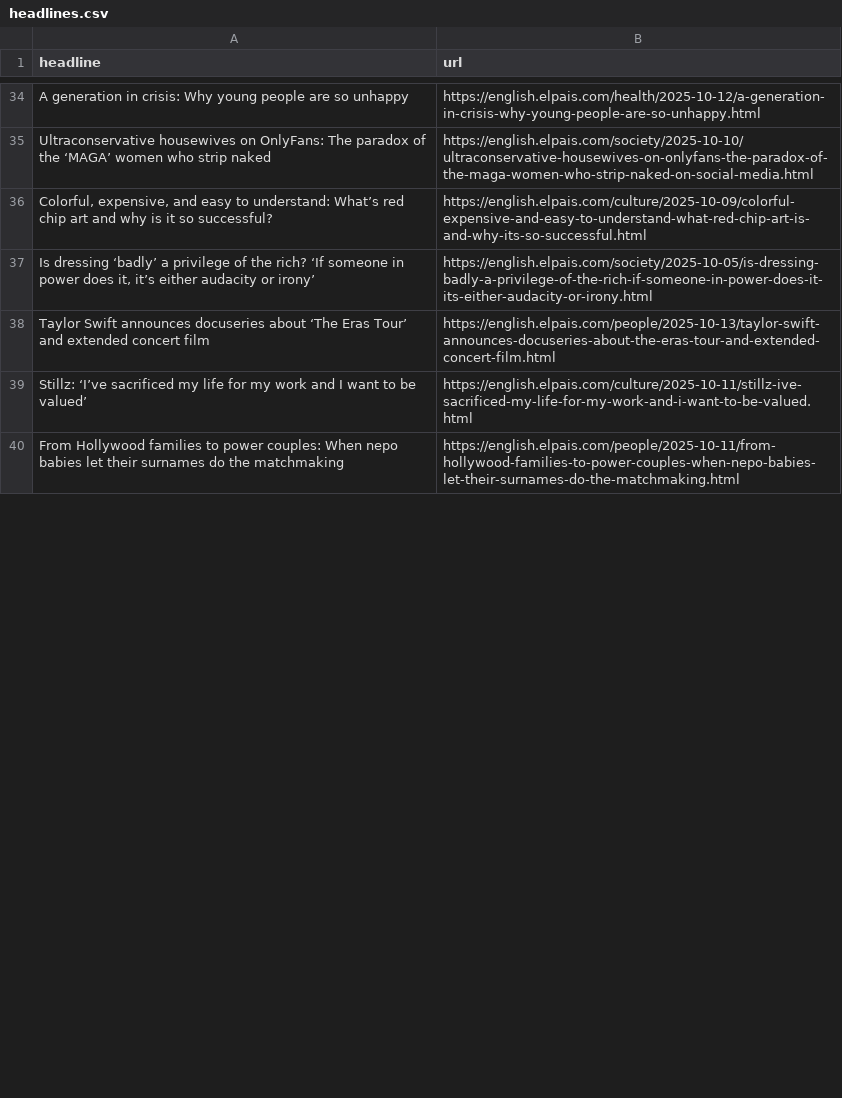
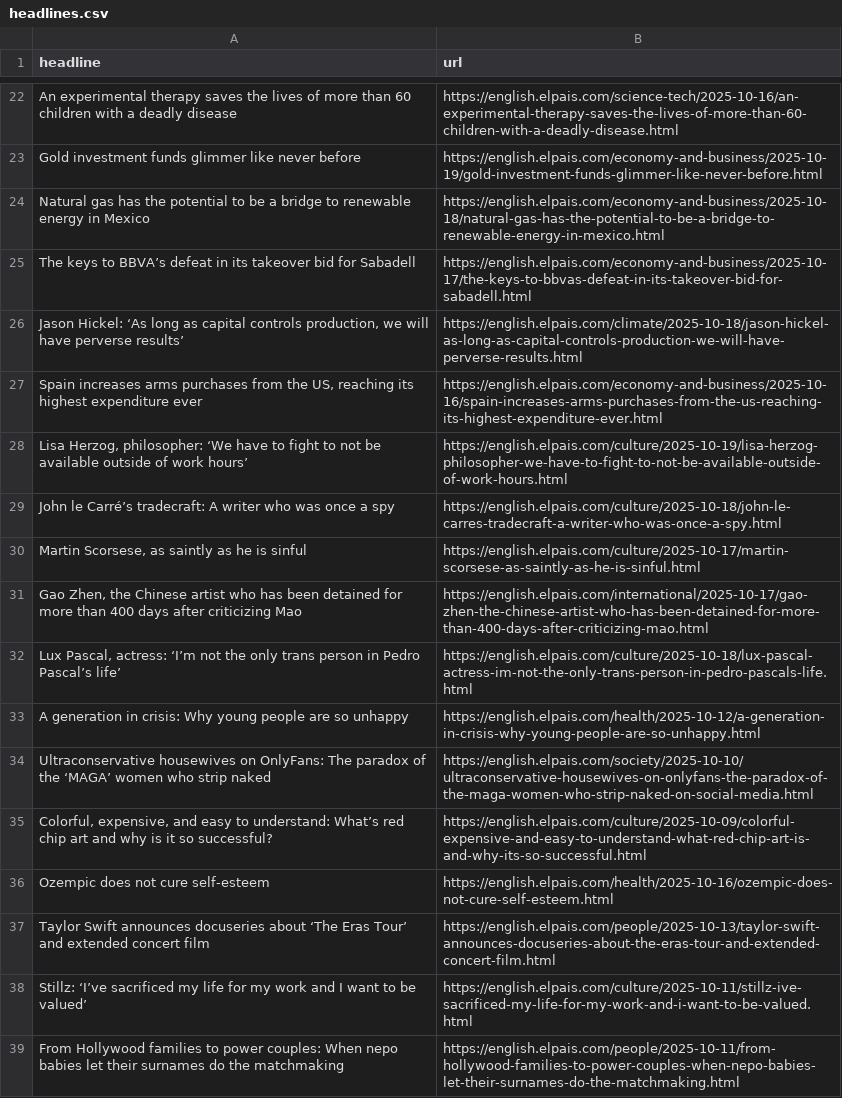
Before and after one commit to dafnikaravola/soma-s-autoscrapper, a CSV file: headlines.csv, drawn as a sheet; only a part is shown, gaps mark what is left out; removed rows and columns are numbered as before the commit, all else as after; the diff covers the shown part only; the diff names each change by its address in the sheet, - before the commit and + after, or states it on an @@ line.

```diff
--- a/headlines.csv
+++ b/headlines.csv
+row 22: An experimental therapy saves the lives of more than 60 children with a deadly disease | https://english.elpais.com/science-tech/2025-10-16/an-experimental-therapy-saves-the-lives-of-more-than-60-children-with-a-deadly-disease.html
+row 23: Gold investment funds glimmer like never before | https://english.elpais.com/economy-and-business/2025-10-19/gold-investment-funds-glimmer-like-never-before.html
+row 24: Natural gas has the potential to be a bridge to renewable energy in Mexico | https://english.elpais.com/economy-and-business/2025-10-18/natural-gas-has-the-potential-to-be-a-bridge-to-renewable-energy-in-mexico.html
+row 25: The keys to BBVA’s defeat in its takeover bid for Sabadell | https://english.elpais.com/economy-and-business/2025-10-17/the-keys-to-bbvas-defeat-in-its-takeover-bid-for-sabadell.html
+row 26: Jason Hickel: ‘As long as capital controls production, we will have perverse results’ | https://english.elpais.com/climate/2025-10-18/jason-hickel-as-long-as-capital-controls-production-we-will-have-perverse-results.html
+row 27: Spain increases arms purchases from the US, reaching its highest expenditure ever | https://english.elpais.com/economy-and-business/2025-10-16/spain-increases-arms-purchases-from-the-us-reaching-its-highest-expenditure-ever.html
+row 28: Lisa Herzog, philosopher: ‘We have to fight to not be available outside of work hours’ | https://english.elpais.com/culture/2025-10-19/lisa-herzog-philosopher-we-have-to-fight-to-not-be-available-outside-of-work-hours.html
+row 29: John le Carré’s tradecraft: A writer who was once a spy | https://english.elpais.com/culture/2025-10-18/john-le-carres-tradecraft-a-writer-who-was-once-a-spy.html
+row 30: Martin Scorsese, as saintly as he is sinful | https://english.elpais.com/culture/2025-10-17/martin-scorsese-as-saintly-as-he-is-sinful.html
+row 31: Gao Zhen, the Chinese artist who has been detained for more than 400 days after criticizing Mao | https://english.elpais.com/international/2025-10-17/gao-zhen-the-chinese-artist-who-has-been-detained-for-more-than-400-days-after-criticizing-mao.html
+row 32: Lux Pascal, actress: ‘I’m not the only trans person in Pedro Pascal’s life’ | https://english.elpais.com/culture/2025-10-18/lux-pascal-actress-im-not-the-only-trans-person-in-pedro-pascals-life.html
-row 37: Is dressing ‘badly’ a privilege of the rich? ‘If someone in power does it, it’s either audacity or irony’ | https://english.elpais.com/society/2025-10-05/is-dressing-badly-a-privilege-of-the-rich-if-someone-in-power-does-it-its-either-audacity-or-irony.html
+row 36: Ozempic does not cure self-esteem | https://english.elpais.com/health/2025-10-16/ozempic-does-not-cure-self-esteem.html
```
Also changed, not shown: 25 added rows, 37 removed rows, 3 moved rows and 5 edited cells elsewhere in this file.
